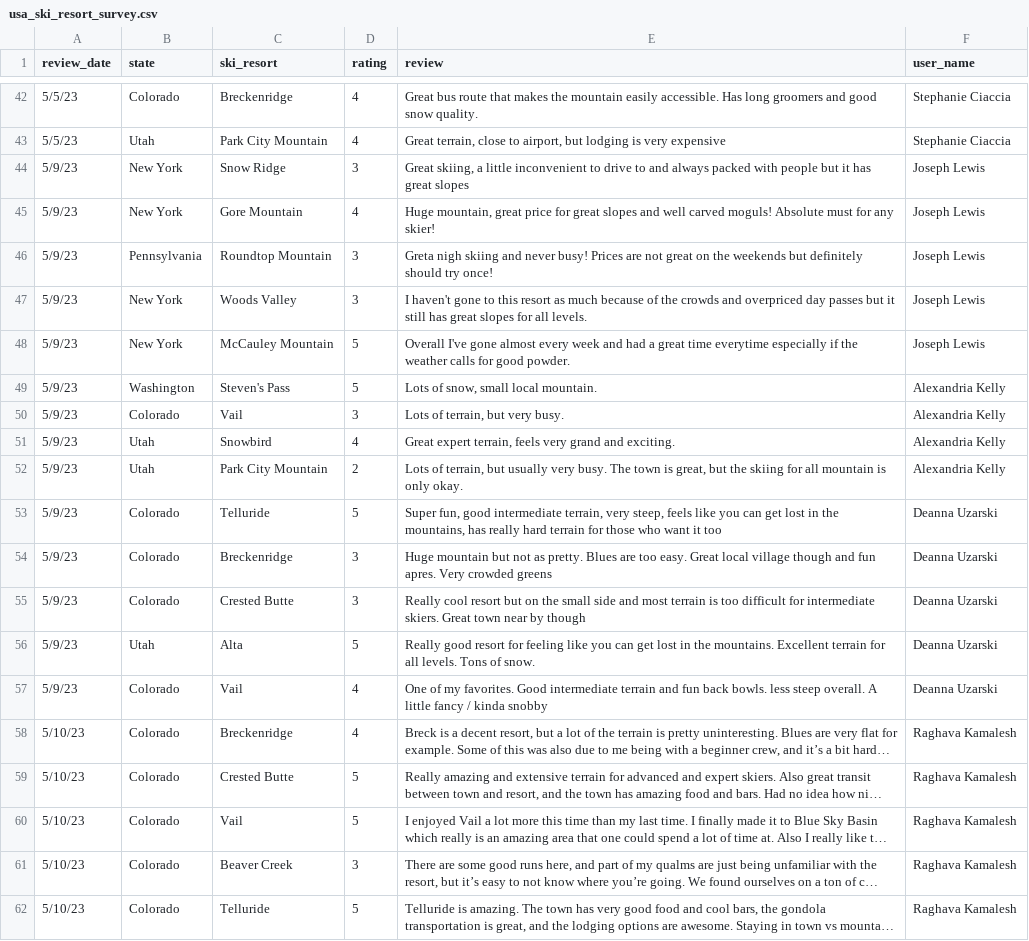
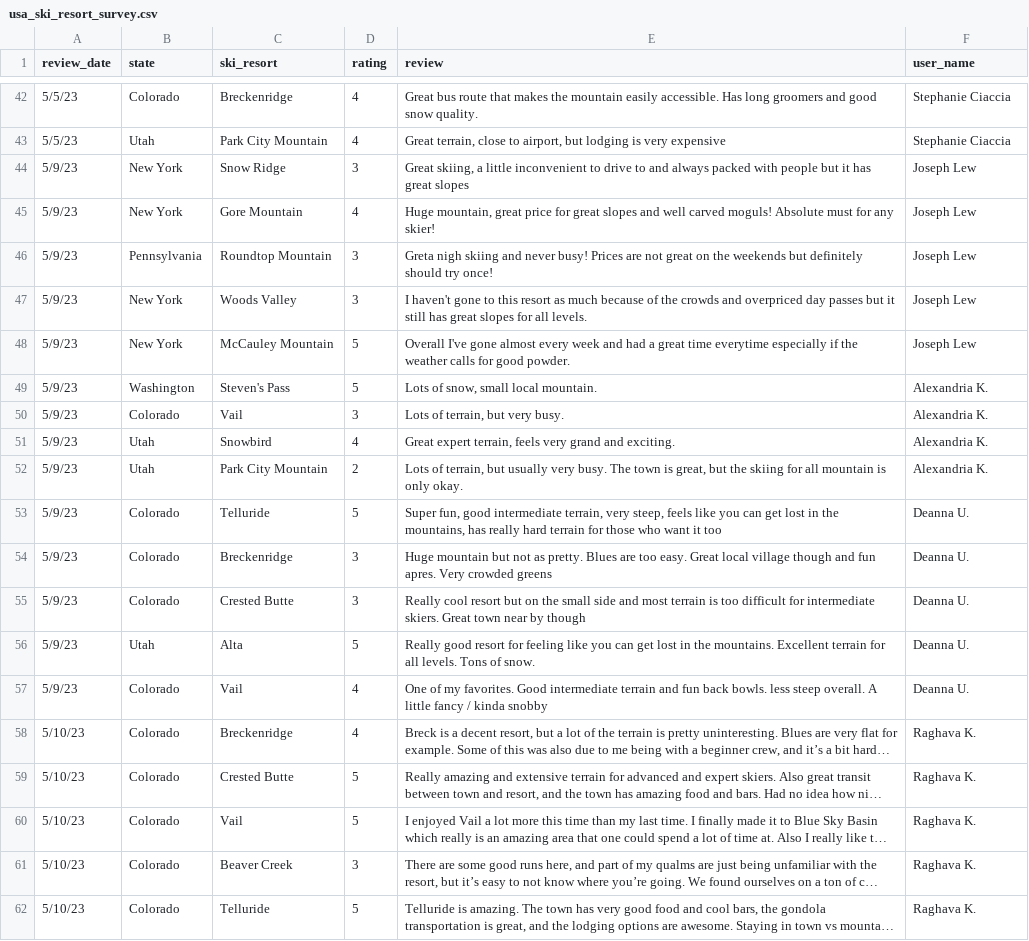
Before and after one commit to stephcia/ski-recommendation-system, a CSV file: data/usa_ski_resort_survey.csv, drawn as a sheet; only a part is shown, gaps mark what is left out; long unchanged cells end in …; the diff names each change by its address in the sheet, - before the commit and + after, or states it on an @@ line.

```diff
--- a/data/usa_ski_resort_survey.csv
+++ b/data/usa_ski_resort_survey.csv
-F44:F48 (user_name): Joseph Lewis
+F44:F48 (user_name): Joseph Lew
-F49:F52 (user_name): Alexandria Kelly
+F49:F52 (user_name): Alexandria K.
-F53:F57 (user_name): Deanna Uzarski
+F53:F57 (user_name): Deanna U.
-F58:F62 (user_name): Raghava Kamalesh
+F58:F62 (user_name): Raghava K.
```
Also changed, not shown: 10 other files.
